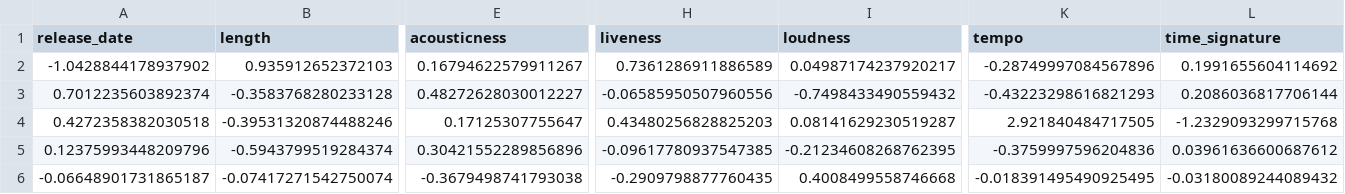
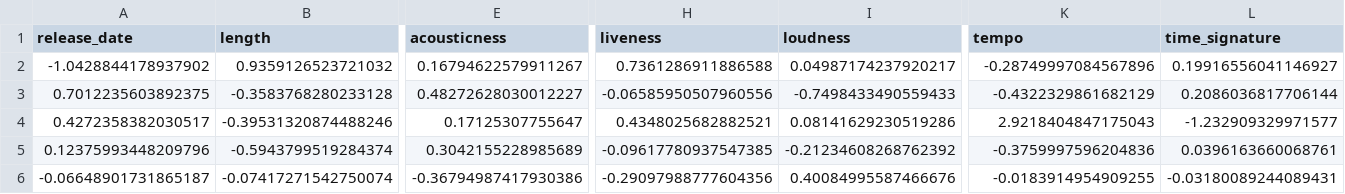
Before and after one commit to auspicioussnow999/music_data_analysis_project, a CSV file: day2_results/cluster_centers.csv, drawn as a sheet; only a part is shown, gaps mark what is left out; removed rows and columns are numbered as before the commit, all else as after; rows hold the shown columns only; the diff covers the shown part only; the diff names each change by its address in the sheet, - before the commit and + after, or states it on an @@ line.

```diff
--- a/day2_results/cluster_centers.csv
+++ b/day2_results/cluster_centers.csv
-B2 (length): 0.935912652372103
+B2 (length): 0.9359126523721032
-H2 (liveness): 0.7361286911886589
+H2 (liveness): 0.7361286911886588
-L2 (time_signature): 0.1991655604114692
+L2 (time_signature): 0.19916556041146927
-A3 (release_date): 0.7012235603892374
+A3 (release_date): 0.7012235603892375
-I3 (loudness): -0.7498433490559432
+I3 (loudness): -0.7498433490559433
-K3 (tempo): -0.43223298616821293
+K3 (tempo): -0.4322329861682129
-row 4: 0.4272358382030518 | -0.39531320874488246 | 0.17125307755647 | 0.43480256828825203 | 0.08141629230519287 | 2.921840484717505 | -1.2329093299715768
+row 4: 0.4272358382030517 | -0.39531320874488246 | 0.17125307755647 | 0.4348025682882521 | 0.08141629230519286 | 2.9218404847175043 | -1.232909329971577
-E5 (acousticness): 0.30421552289856896
+E5 (acousticness): 0.3042155228985689
-I5 (loudness): -0.21234608268762395
+I5 (loudness): -0.21234608268762392
-L5 (time_signature): 0.03961636600687612
+L5 (time_signature): 0.0396163660068761
-E6 (acousticness): -0.3679498741793038
+E6 (acousticness): -0.36794987417930386
-H6 (liveness): -0.2909798877760435
+H6 (liveness): -0.29097988777604356
-I6 (loudness): 0.4008499558746668
+I6 (loudness): 0.40084995587466676
-K6 (tempo): -0.018391495490925495
+K6 (tempo): -0.0183914954909255
-L6 (time_signature): -0.03180089244089432
+L6 (time_signature): -0.03180089244089431
```
Also changed, not shown: 3 edited cells elsewhere in this file, 7 other files.
